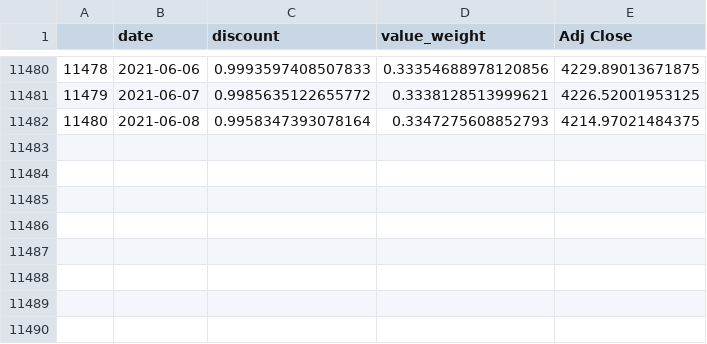
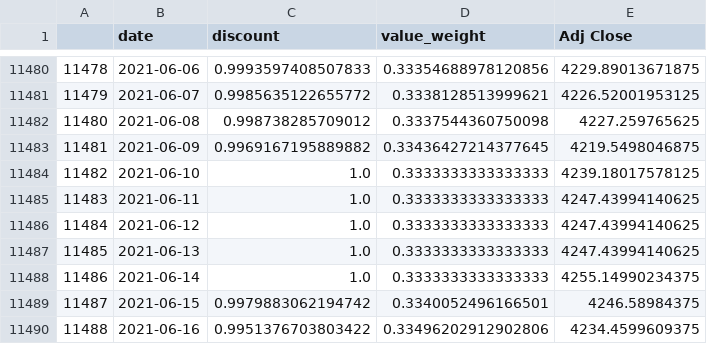
Before and after one commit to zhenik70/qrio, a CSV file: data/sp500.csv, drawn as a sheet; only a part is shown, gaps mark what is left out.

Commit message:
the file has been updated 2021-06-16

```diff
--- a/data/sp500.csv
+++ b/data/sp500.csv
@@ -11481,2 +11481,10 @@
 11479,2021-06-07,0.9985635122655772,0.3338128513999621,4226.52001953125
-11480,2021-06-08,0.9958347393078164,0.3347275608852793,4214.97021484375
+11480,2021-06-08,0.998738285709012,0.3337544360750098,4227.259765625
+11481,2021-06-09,0.9969167195889882,0.33436427214377645,4219.5498046875
+11482,2021-06-10,1.0,0.3333333333333333,4239.18017578125
+11483,2021-06-11,1.0,0.3333333333333333,4247.43994140625
+11484,2021-06-12,1.0,0.3333333333333333,4247.43994140625
+11485,2021-06-13,1.0,0.3333333333333333,4247.43994140625
+11486,2021-06-14,1.0,0.3333333333333333,4255.14990234375
+11487,2021-06-15,0.9979883062194742,0.3340052496166501,4246.58984375
+11488,2021-06-16,0.9951376703803422,0.33496202912902806,4234.4599609375
```
